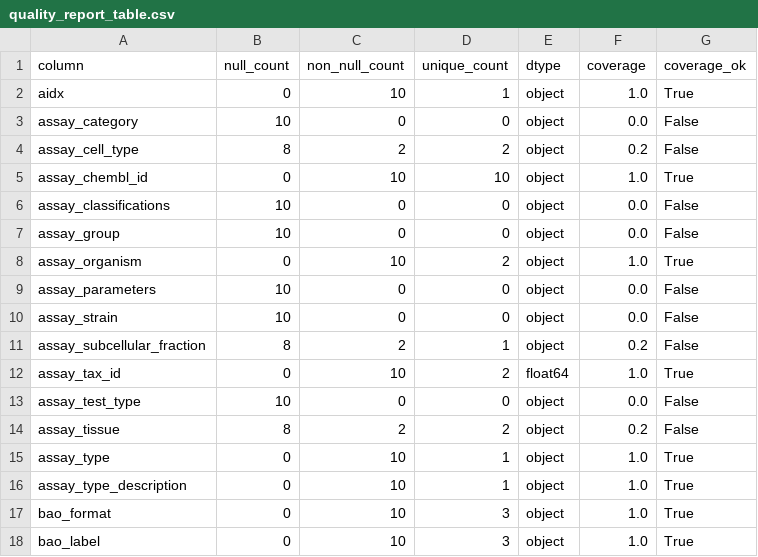
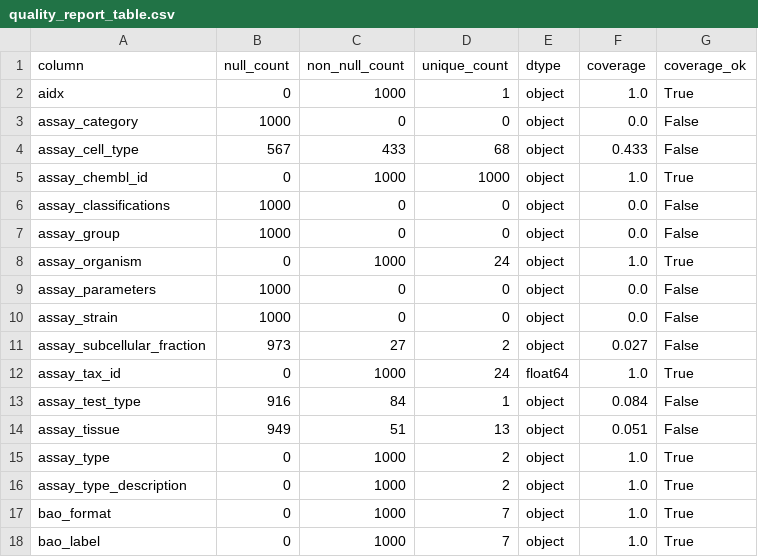
Before and after one commit to SatoryKono/BioactivityDataAcquisition, a CSV file: data/output/assay/quality_report_table.csv, drawn as a sheet; only a part is shown; the diff covers the shown part only.

```diff
--- a/data/output/assay/quality_report_table.csv
+++ b/data/output/assay/quality_report_table.csv
@@ -1,18 +1,18 @@
 column,null_count,non_null_count,unique_count,dtype,coverage,coverage_ok
-aidx,0,10,1,object,1.0,True
-assay_category,10,0,0,object,0.0,False
-assay_cell_type,8,2,2,object,0.2,False
-assay_chembl_id,0,10,10,object,1.0,True
-assay_classifications,10,0,0,object,0.0,False
-assay_group,10,0,0,object,0.0,False
-assay_organism,0,10,2,object,1.0,True
-assay_parameters,10,0,0,object,0.0,False
-assay_strain,10,0,0,object,0.0,False
-assay_subcellular_fraction,8,2,1,object,0.2,False
-assay_tax_id,0,10,2,float64,1.0,True
-assay_test_type,10,0,0,object,0.0,False
-assay_tissue,8,2,2,object,0.2,False
-assay_type,0,10,1,object,1.0,True
-assay_type_description,0,10,1,object,1.0,True
-bao_format,0,10,3,object,1.0,True
-bao_label,0,10,3,object,1.0,True
+aidx,0,1000,1,object,1.0,True
+assay_category,1000,0,0,object,0.0,False
+assay_cell_type,567,433,68,object,0.433,False
+assay_chembl_id,0,1000,1000,object,1.0,True
+assay_classifications,1000,0,0,object,0.0,False
+assay_group,1000,0,0,object,0.0,False
+assay_organism,0,1000,24,object,1.0,True
+assay_parameters,1000,0,0,object,0.0,False
+assay_strain,1000,0,0,object,0.0,False
+assay_subcellular_fraction,973,27,2,object,0.027,False
+assay_tax_id,0,1000,24,float64,1.0,True
+assay_test_type,916,84,1,object,0.084,False
+assay_tissue,949,51,13,object,0.051,False
+assay_type,0,1000,2,object,1.0,True
+assay_type_description,0,1000,2,object,1.0,True
+bao_format,0,1000,7,object,1.0,True
+bao_label,0,1000,7,object,1.0,True
```
Also changed, not shown: 33 edited cells elsewhere in this file, 12 other files.
